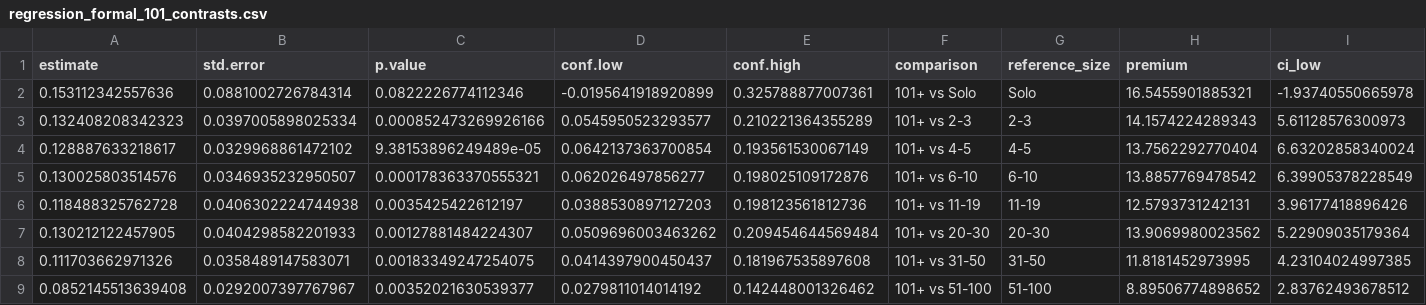
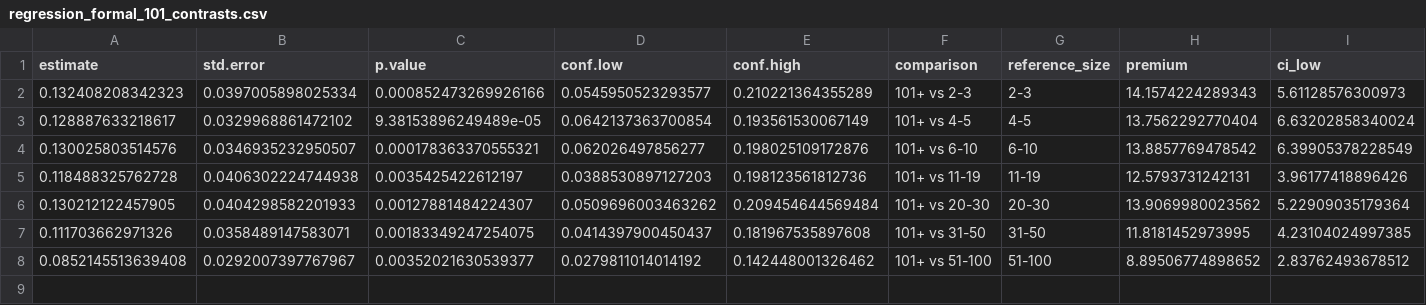
Before and after one commit to Kin-George/CJC-Monitor, a CSV file: Paper/tables/regression_formal_101_contrasts.csv, drawn as a sheet; only a part is shown; rows hold the shown columns only; the diff names each change by its address in the sheet, - before the commit and + after, or states it on an @@ line.

Commit message:
Clarify formal large-firm contrast table

```diff
--- a/Paper/tables/regression_formal_101_contrasts.csv
+++ b/Paper/tables/regression_formal_101_contrasts.csv
-row 2: 0.153112342557636 | 0.0881002726784314 | 0.0822226774112346 | -0.0195641918920899 | 0.325788877007361 | 101+ vs Solo | Solo | 16.5455901885321 | -1.93740550665978
```
Also changed, not shown: 2 other files.
